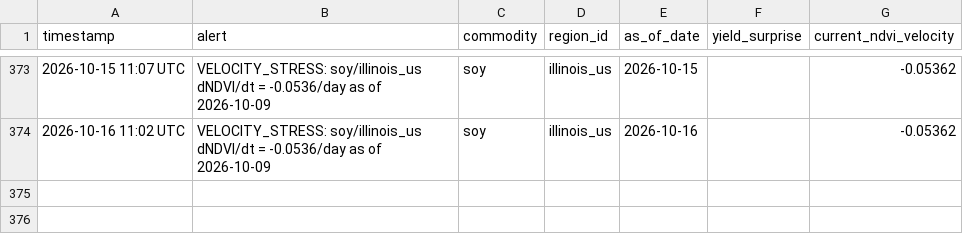
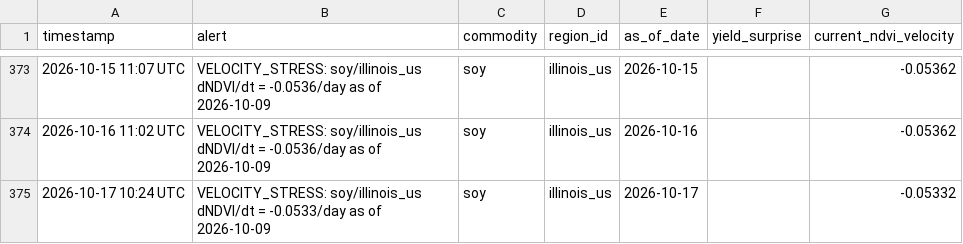
Before and after one commit to rmkenv/quantag, a CSV file: quantagri_live/quantagri_live_alerts.csv, drawn as a sheet; only a part is shown, gaps mark what is left out; the diff names each change by its address in the sheet, - before the commit and + after, or states it on an @@ line.

```diff
--- a/quantagri_live/quantagri_live_alerts.csv
+++ b/quantagri_live/quantagri_live_alerts.csv
+row 375: 2026-10-17 10:24 UTC | VELOCITY_STRESS: soy/illinois_us dNDVI/dt = -0.0533/day as of 2026-10-09 | soy | illinois_us | 2026-10-17 |  | -0.05332
```
Also changed, not shown: quantagri_live/quantagri_live_results.csv, quantagri_live/quantagri_signal_scorecard.csv.
